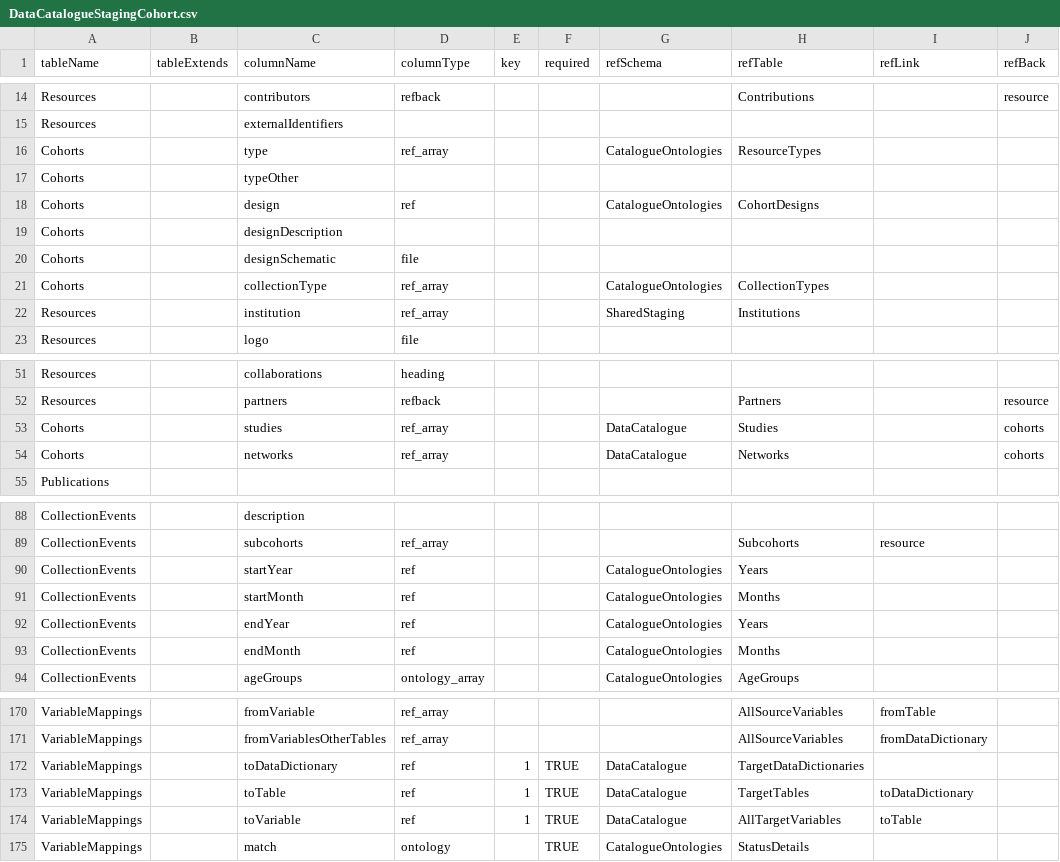
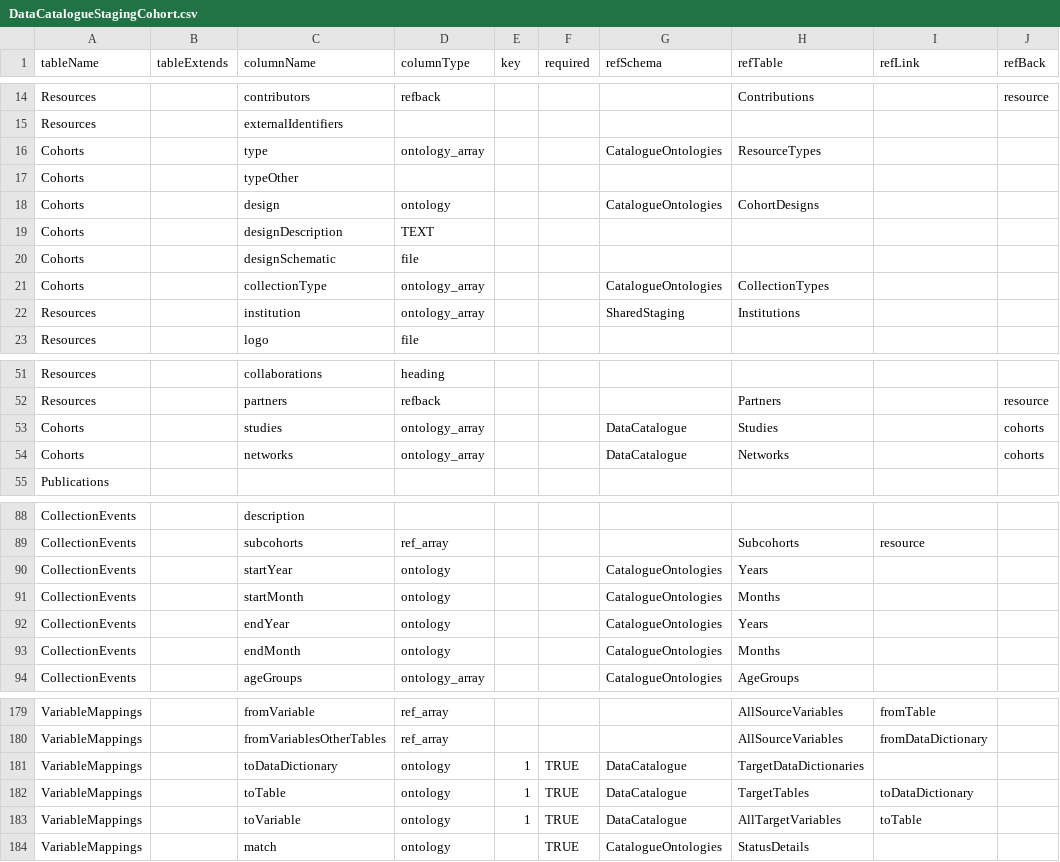
Before and after one commit to molgenis/molgenis-py-cohorts-etl, a CSV file: datamodels/DataCatalogueStagingCohort/DataCatalogueStagingCohort.csv, drawn as a sheet; only a part is shown, gaps mark what is left out; addresses are those after the commit; the diff covers the shown part only; the diff names each change by its address in the sheet, - before the commit and + after, or states it on an @@ line.

```diff
--- a/datamodels/DataCatalogueStagingCohort/DataCatalogueStagingCohort.csv
+++ b/datamodels/DataCatalogueStagingCohort/DataCatalogueStagingCohort.csv
-D16 (columnType): ref_array
+D16 (columnType): ontology_array
-D18 (columnType): ref
+D18 (columnType): ontology
-D19 (columnType): (empty)
+D19 (columnType): TEXT
-D21:D22 (columnType): ref_array
+D21:D22 (columnType): ontology_array
-D53:D54 (columnType): ref_array
+D53:D54 (columnType): ontology_array
-D90:D93 (columnType): ref
+D90:D93 (columnType): ontology
-D181:D183 (columnType): ref
+D181:D183 (columnType): ontology
```
Also changed, not shown: 9 added rows and 10 edited cells elsewhere in this file.
